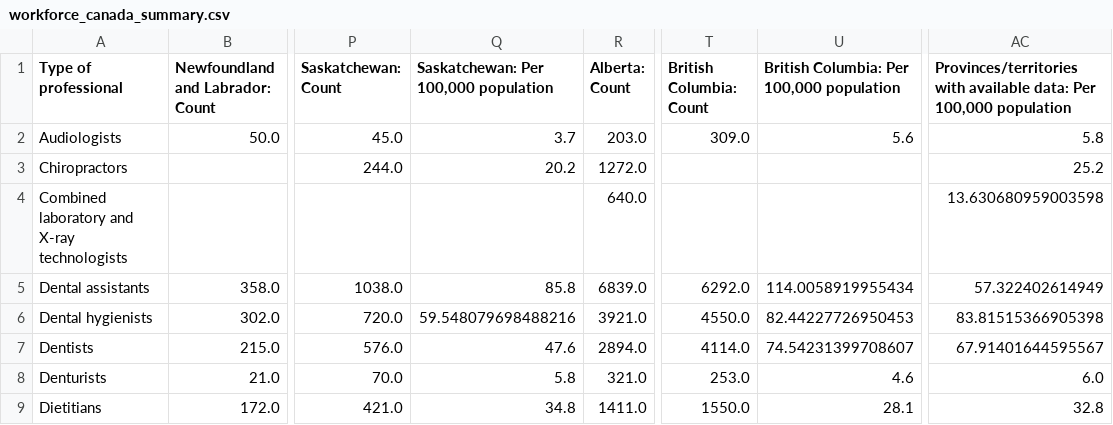
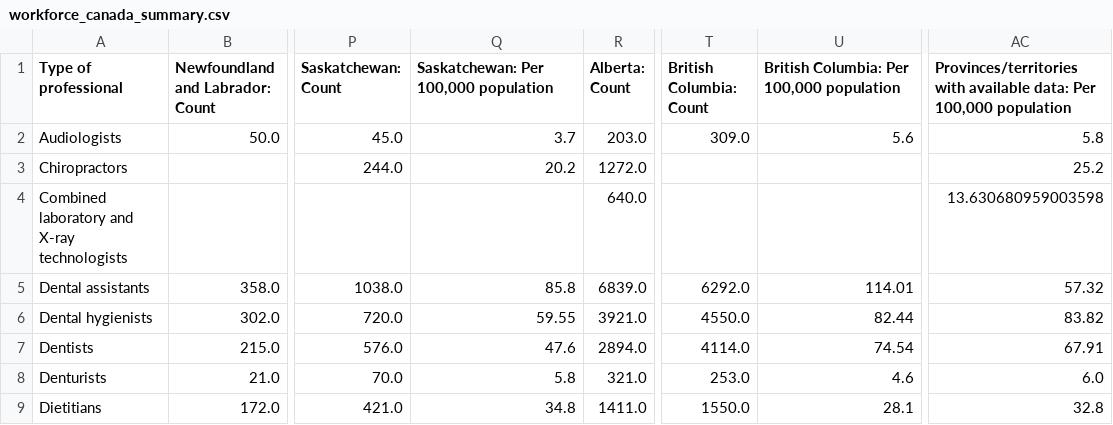
Before and after one commit to Simpcyclassy/priority-care-modeling, a CSV file: data/workforce_canada_summary.csv, drawn as a sheet; only a part is shown, gaps mark what is left out; the diff names each change by its address in the sheet, - before the commit and + after, or states it on an @@ line.

```diff
--- a/data/workforce_canada_summary.csv
+++ b/data/workforce_canada_summary.csv
-U5: 114.0058919955434
+U5: 114.01
-AC5: 57.322402614949
+AC5: 57.32
-Q6: 59.548079698488216
+Q6: 59.55
-U6: 82.44227726950453
+U6: 82.44
-AC6: 83.81515366905398
+AC6: 83.82
-U7: 74.54231399708607
+U7: 74.54
-AC7: 67.91401644595567
+AC7: 67.91
```
